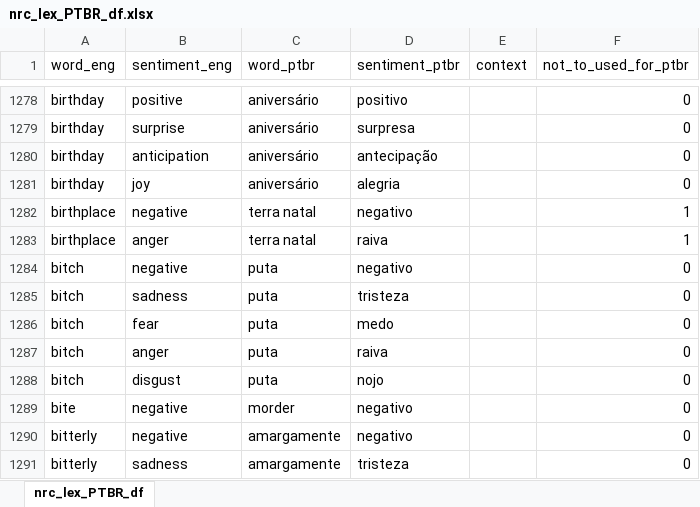
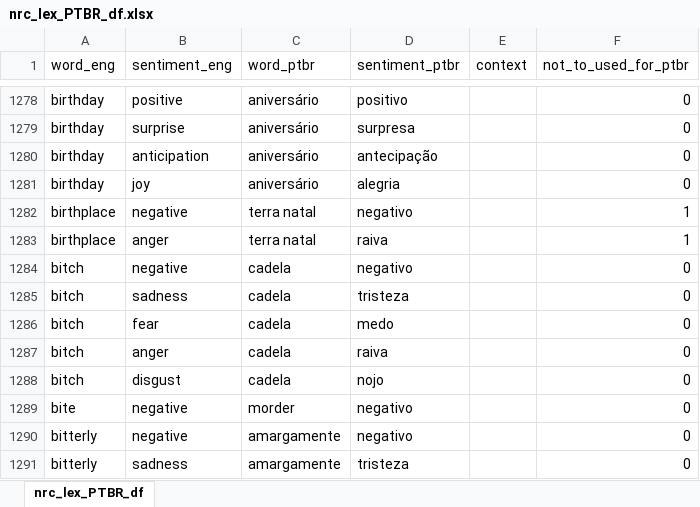
Before and after one commit to AlexRisso/analise_sentimento_cv_mba_dsa212, an Excel workbook: nrc_lex_PTBR_df.xlsx, sheet nrc_lex_PTBR_df, drawn as a sheet; only a part is shown, gaps mark what is left out; values as stored, in another font and other column widths than the file's, no borders; the diff names each change by its address in the sheet, - before the commit and + after, or states it on an @@ line.

```diff
--- a/nrc_lex_PTBR_df.xlsx (sheet nrc_lex_PTBR_df)
+++ b/nrc_lex_PTBR_df.xlsx (sheet nrc_lex_PTBR_df)
-C1284:C1288 (word_ptbr): puta
+C1284:C1288 (word_ptbr): cadela
```
Also changed, not shown: candidatos_linkedin_unnested_sent.xlsx, 11 other files.
